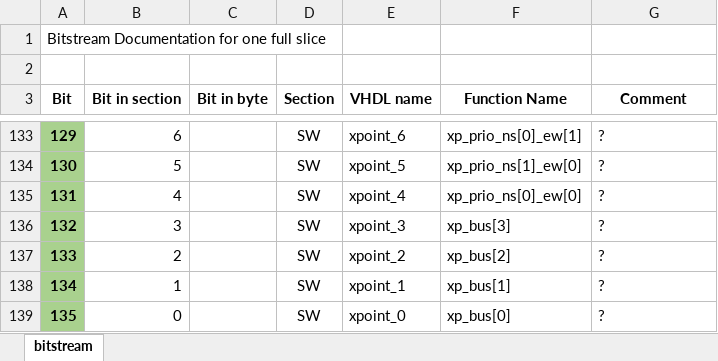
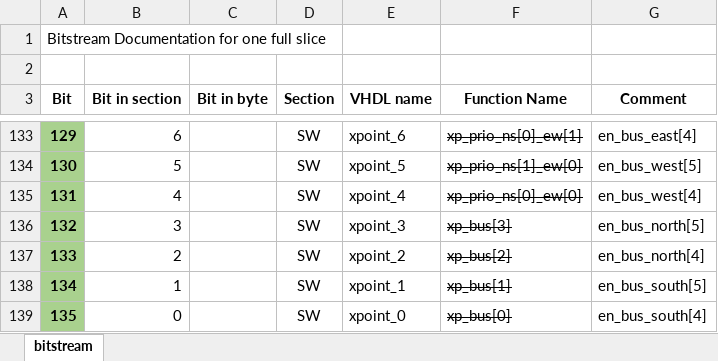
Before and after one commit to mnemocron/my-discrete-fpga, an Excel workbook: doc/bitstream_doc.xlsx, sheet bitstream, drawn as a sheet; only a part is shown, gaps mark what is left out; values as stored, in another font and other column widths than the file's, no borders; the diff covers the shown part only; the diff names each change by its address in the sheet, - before the commit and + after, or states it on an @@ line.

Commit message:
fix wrong bitstream order

```diff
--- a/doc/bitstream_doc.xlsx (sheet bitstream)
+++ b/doc/bitstream_doc.xlsx (sheet bitstream)
-F133:F139 strikethrough: off
+F133:F139 strikethrough: on
-G133 (Comment): ?
+G133 (Comment): en_bus_east[4]
-G134 (Comment): ?
+G134 (Comment): en_bus_west[5]
-G135 (Comment): ?
+G135 (Comment): en_bus_west[4]
-G136 (Comment): ?
+G136 (Comment): en_bus_north[5]
-G137 (Comment): ?
+G137 (Comment): en_bus_north[4]
-G138 (Comment): ?
+G138 (Comment): en_bus_south[5]
-G139 (Comment): ?
+G139 (Comment): en_bus_south[4]
```
Also changed, not shown: 17 edited cells and cell formats elsewhere in this sheet, 1 other file.
